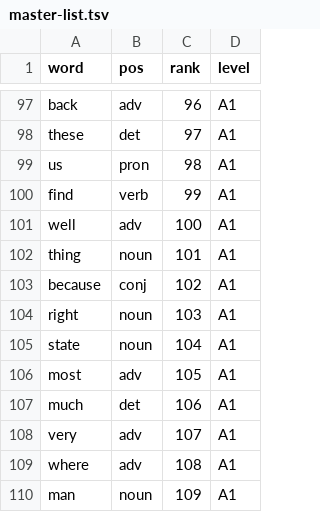
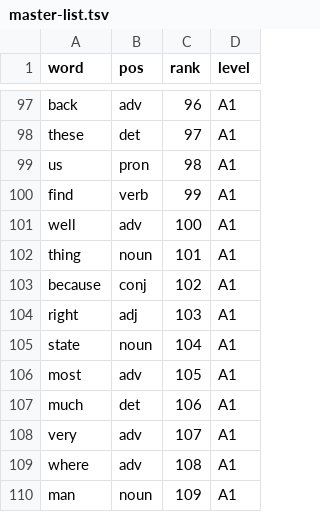
Before and after one commit to nasraddinzade/words-learning-game, a TSV file: docs/words/master-list.tsv, drawn as a sheet; only a part is shown, gaps mark what is left out.

```diff
--- a/docs/words/master-list.tsv
+++ b/docs/words/master-list.tsv
@@ -103,3 +103,3 @@ thing	noun	101	A1
 because	conj	102	A1
-right	noun	103	A1
+right	adj	103	A1
 state	noun	104	A1
```
Also changed, not shown: docs/words/master-overrides.tsv, 2 other files.
